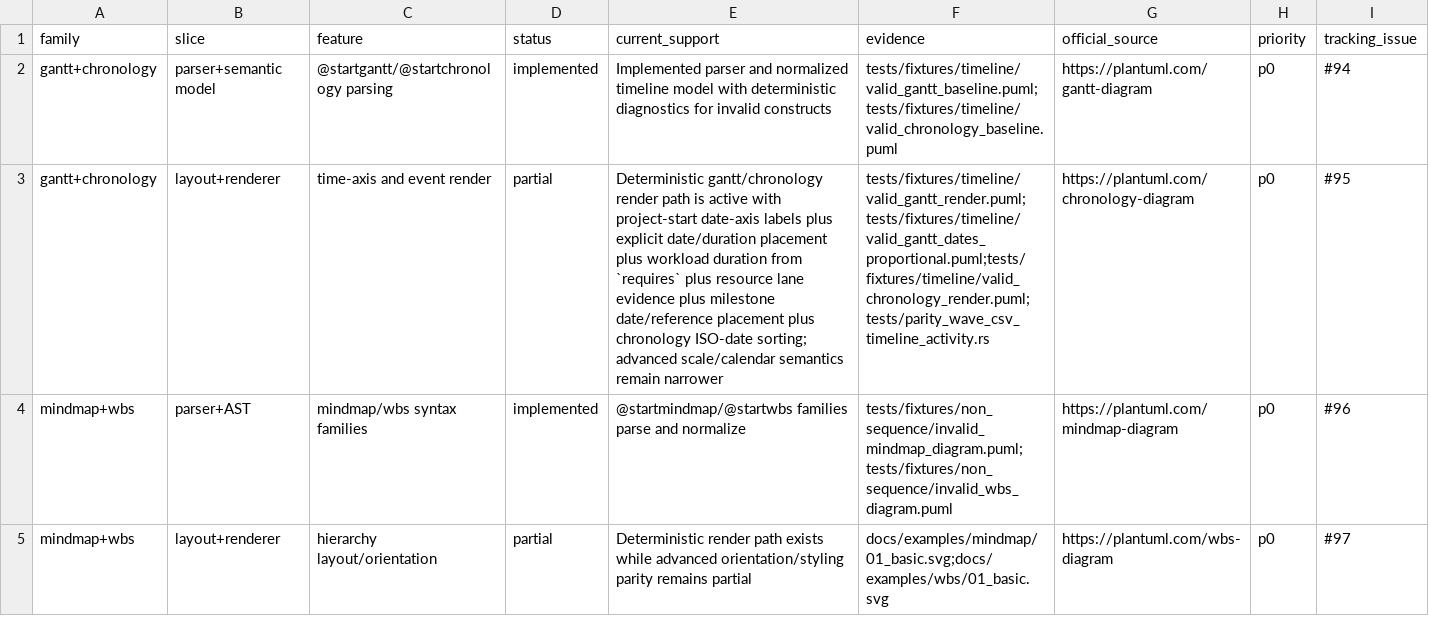
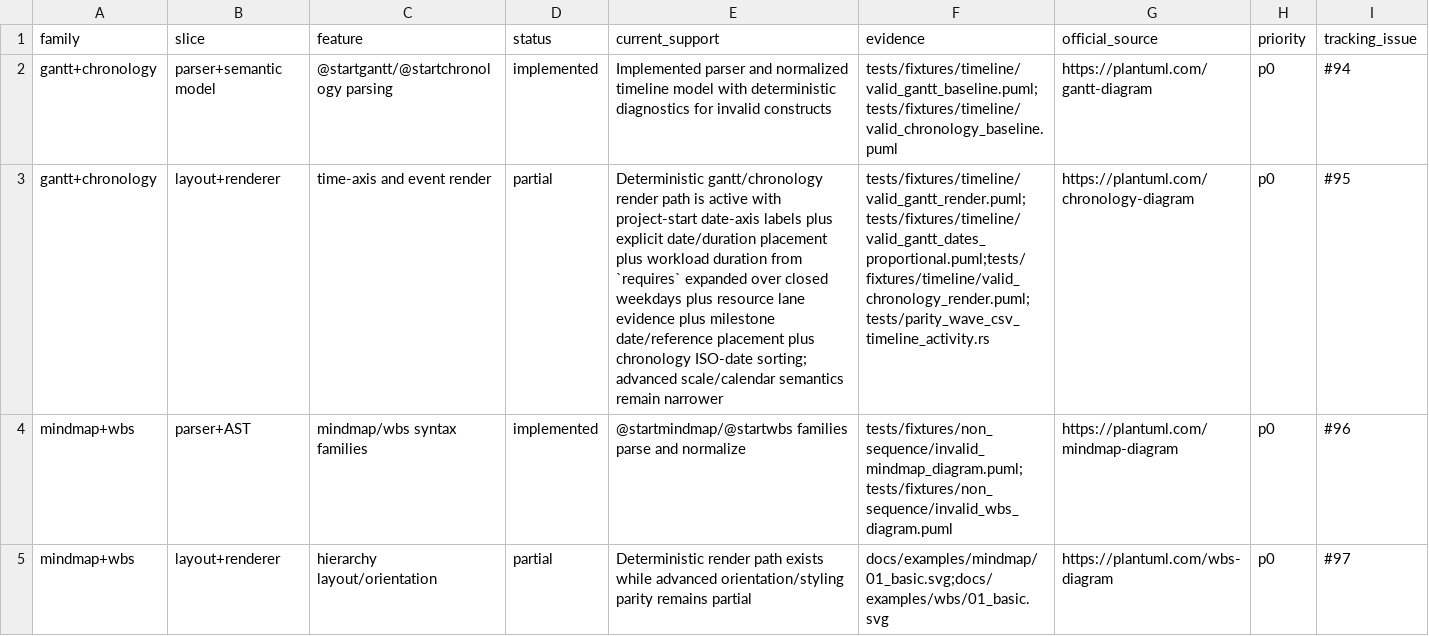
Before and after one commit to alliecatowo/puml, a CSV file: docs/audits/parity_gap_nonuml.csv, drawn as a sheet; only a part is shown; the diff names each change by its address in the sheet, - before the commit and + after, or states it on an @@ line.

Commit message:
Improve gantt closed-weekday scheduling parity

```diff
--- a/docs/audits/parity_gap_nonuml.csv
+++ b/docs/audits/parity_gap_nonuml.csv
-E3 (current_support): …from `requires` plus resource…
+E3 (current_support): …from `requires` expanded over closed weekdays plus resource…
```
Also changed, not shown: 3 other files.
